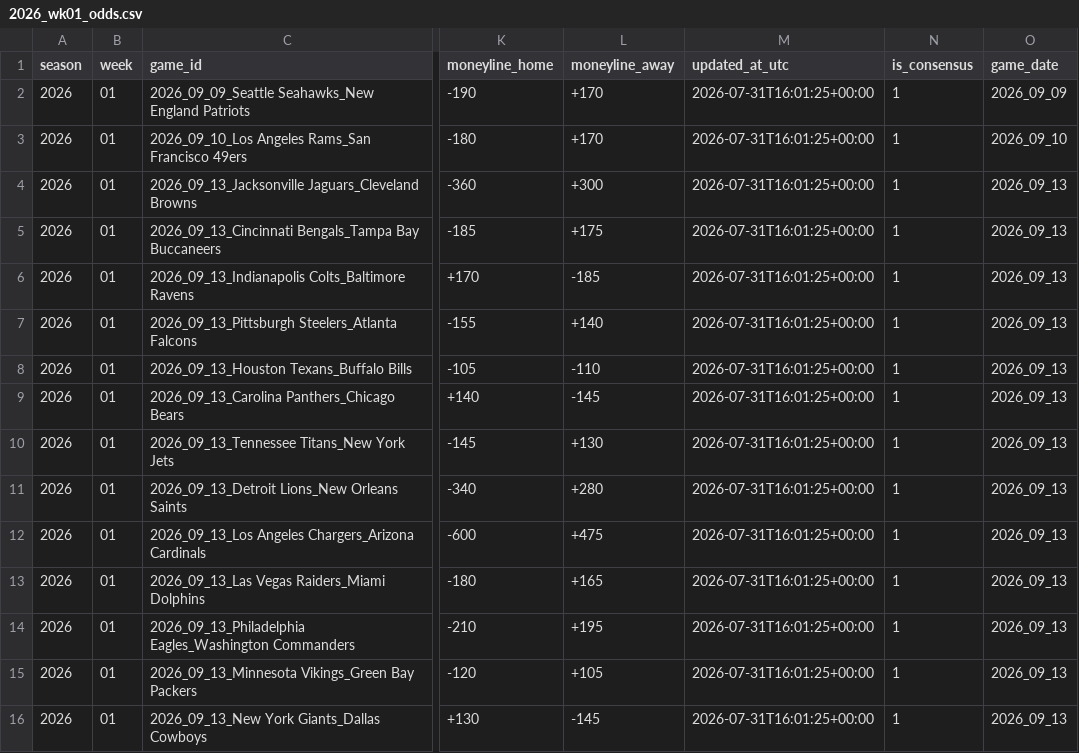
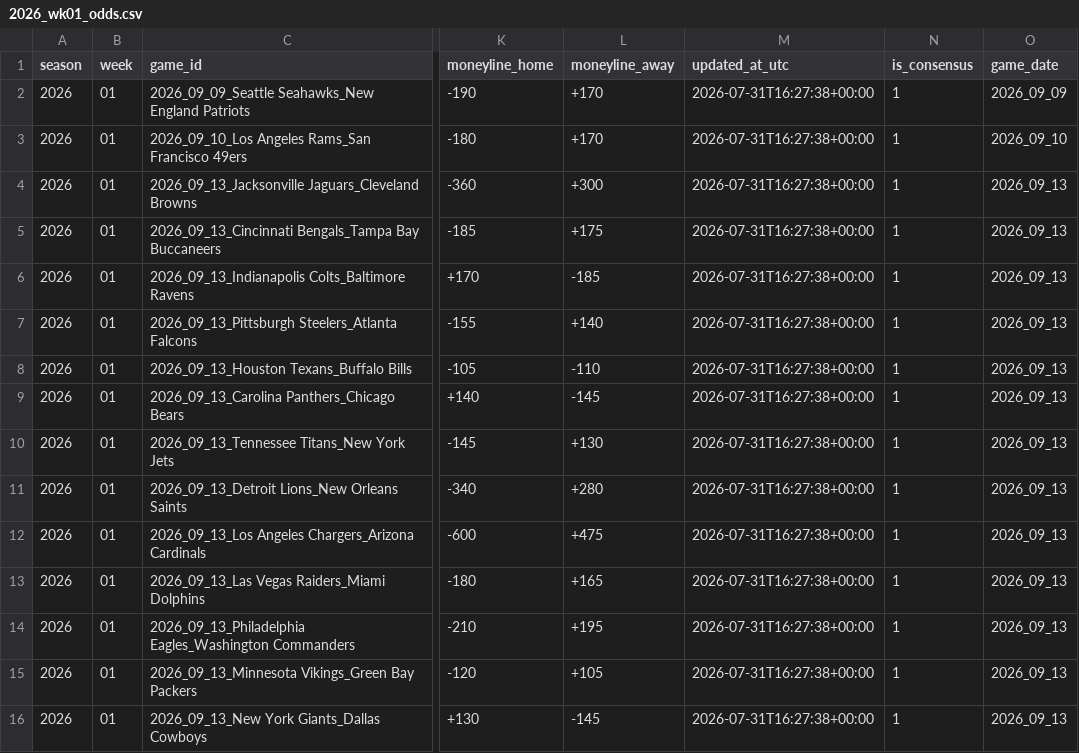
Before and after one commit to Clownworldenjoyer76/nikki_and_mat_bets, a CSV file: docs/data/weekly/2026_wk01_odds.csv, drawn as a sheet; only a part is shown, gaps mark what is left out; the diff names each change by its address in the sheet, - before the commit and + after, or states it on an @@ line.

```diff
--- a/docs/data/weekly/2026_wk01_odds.csv
+++ b/docs/data/weekly/2026_wk01_odds.csv
-M2:M16 (updated_at_utc): 2026-07-31T16:01:25+00:00
+M2:M16 (updated_at_utc): 2026-07-31T16:27:38+00:00
```
